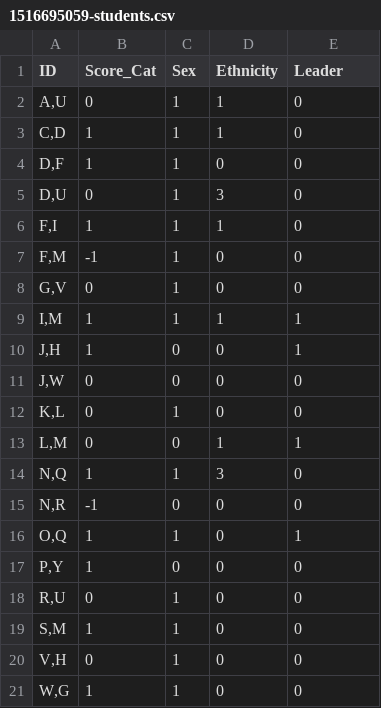
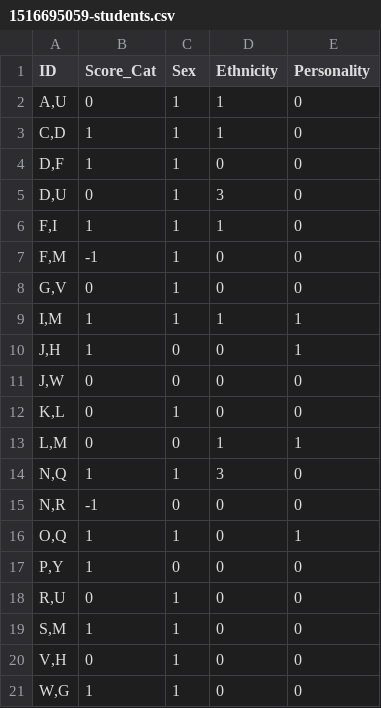
Before and after one commit to rfpaul/DiscussionGrouper, a CSV file: test_data/1516695059-students.csv, drawn as a sheet.

Commit message:
Wrapped the algorithm in a loop to iterate through all input files in a folder; increased population size and number of generations to more thoroughly evaluate the search space; fixed 'Leader' to 'Personality' column in the sample data.

```diff
--- a/test_data/1516695059-students.csv
+++ b/test_data/1516695059-students.csv
@@ -1,2 +1,2 @@
-ID,Score_Cat,Sex,Ethnicity,Leader
+ID,Score_Cat,Sex,Ethnicity, Personality
 "A,U",0,1,1,0
```
Also changed, not shown: test_data/1516695086-students.csv, test_data/1516695126-students.csv, 3 other files.
